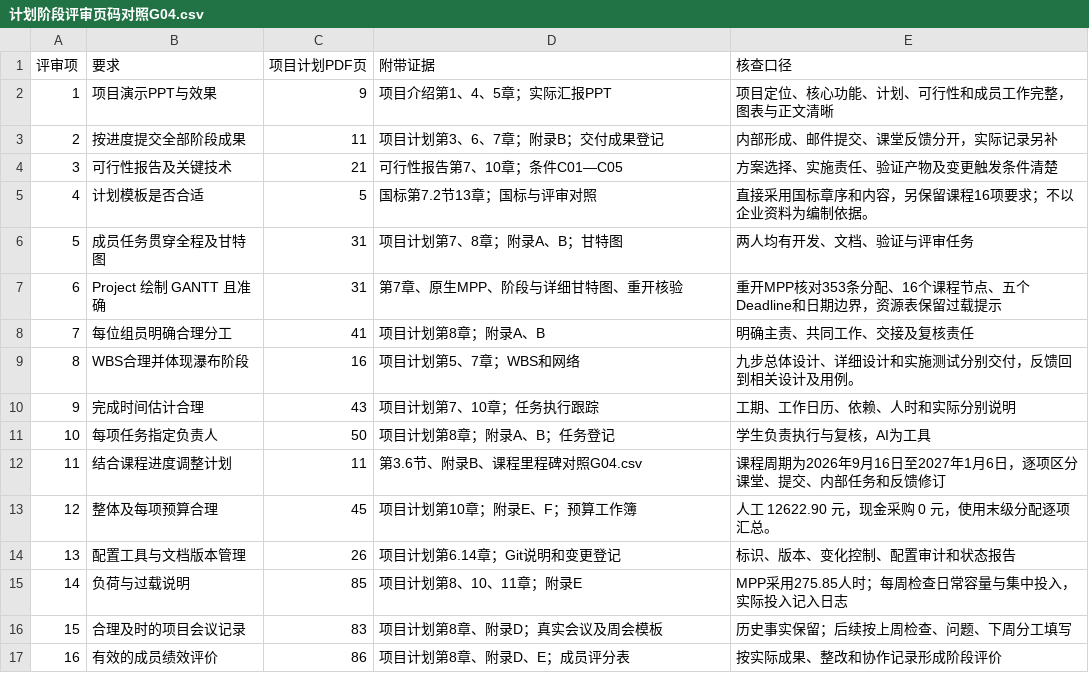
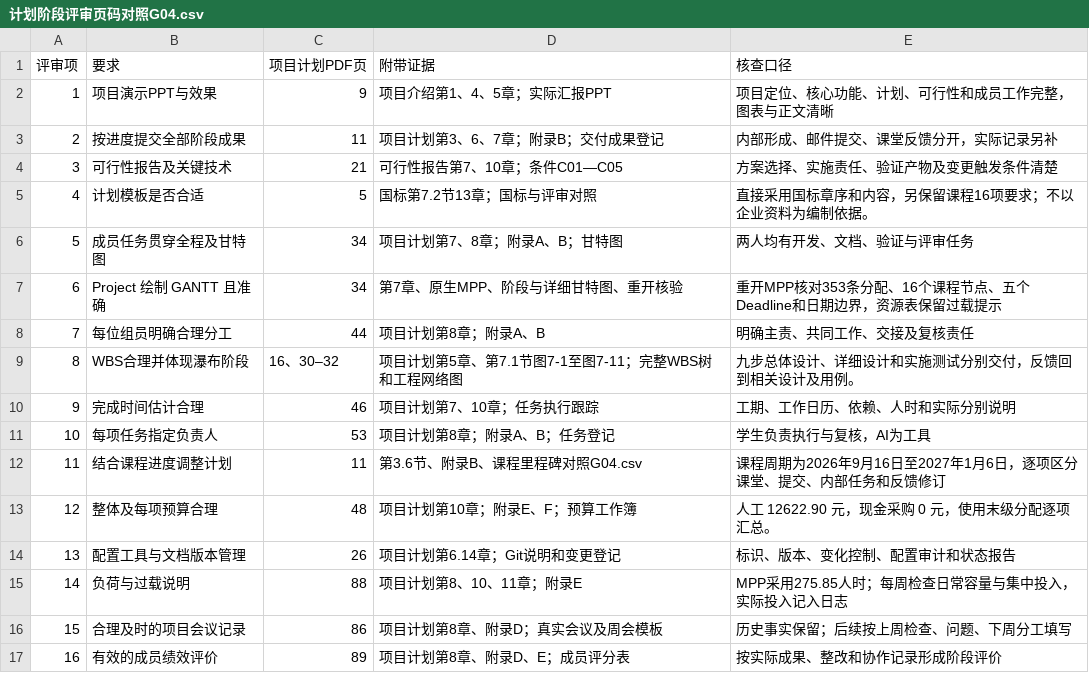
Before and after one commit to jason-bitc/HZCU-CampusHub, a CSV file: docs/project/schedule/计划阶段评审页码对照G04.csv, drawn as a sheet.

```diff
--- a/docs/project/schedule/计划阶段评审页码对照G04.csv
+++ b/docs/project/schedule/计划阶段评审页码对照G04.csv
@@ -5,13 +5,13 @@
 4,计划模板是否合适,5,国标第7.2节13章；国标与评审对照,直接采用国标章序和内容，另保留课程16项要求；不以企业资料为编制依据。
-5,成员任务贯穿全程及甘特图,31,项目计划第7、8章；附录A、B；甘特图,两人均有开发、文档、验证与评审任务
-6,Project 绘制 GANTT 且准确,31,第7章、原生MPP、阶段与详细甘特图、重开核验,重开MPP核对353条分配、16个课程节点、五个Deadline和日期边界，资源表保留过载提示
-7,每位组员明确合理分工,41,项目计划第8章；附录A、B,明确主责、共同工作、交接及复核责任
-8,WBS合理并体现瀑布阶段,16,项目计划第5、7章；WBS和网络,九步总体设计、详细设计和实施测试分别交付，反馈回到相关设计及用例。
-9,完成时间估计合理,43,项目计划第7、10章；任务执行跟踪,工期、工作日历、依赖、人时和实际分别说明
-10,每项任务指定负责人,50,项目计划第8章；附录A、B；任务登记,学生负责执行与复核，AI为工具
+5,成员任务贯穿全程及甘特图,34,项目计划第7、8章；附录A、B；甘特图,两人均有开发、文档、验证与评审任务
+6,Project 绘制 GANTT 且准确,34,第7章、原生MPP、阶段与详细甘特图、重开核验,重开MPP核对353条分配、16个课程节点、五个Deadline和日期边界，资源表保留过载提示
+7,每位组员明确合理分工,44,项目计划第8章；附录A、B,明确主责、共同工作、交接及复核责任
+8,WBS合理并体现瀑布阶段,16、30–32,项目计划第5章、第7.1节图7-1至图7-11；完整WBS树和工程网络图,九步总体设计、详细设计和实施测试分别交付，反馈回到相关设计及用例。
+9,完成时间估计合理,46,项目计划第7、10章；任务执行跟踪,工期、工作日历、依赖、人时和实际分别说明
+10,每项任务指定负责人,53,项目计划第8章；附录A、B；任务登记,学生负责执行与复核，AI为工具
 11,结合课程进度调整计划,11,第3.6节、附录B、课程里程碑对照G04.csv,课程周期为2026年9月16日至2027年1月6日，逐项区分课堂、提交、内部任务和反馈修订
-12,整体及每项预算合理,45,项目计划第10章；附录E、F；预算工作簿,人工 12622.90 元，现金采购 0 元，使用末级分配逐项汇总。
+12,整体及每项预算合理,48,项目计划第10章；附录E、F；预算工作簿,人工 12622.90 元，现金采购 0 元，使用末级分配逐项汇总。
 13,配置工具与文档版本管理,26,项目计划第6.14章；Git说明和变更登记,标识、版本、变化控制、配置审计和状态报告
-14,负荷与过载说明,85,项目计划第8、10、11章；附录E,MPP采用275.85人时；每周检查日常容量与集中投入，实际投入记入日志
-15,合理及时的项目会议记录,83,项目计划第8章、附录D；真实会议及周会模板,历史事实保留；后续按上周检查、问题、下周分工填写
-16,有效的成员绩效评价,86,项目计划第8章、附录D、E；成员评分表,按实际成果、整改和协作记录形成阶段评价
+14,负荷与过载说明,88,项目计划第8、10、11章；附录E,MPP采用275.85人时；每周检查日常容量与集中投入，实际投入记入日志
+15,合理及时的项目会议记录,86,项目计划第8章、附录D；真实会议及周会模板,历史事实保留；后续按上周检查、问题、下周分工填写
+16,有效的成员绩效评价,89,项目计划第8章、附录D、E；成员评分表,按实际成果、整改和协作记录形成阶段评价
```
Also changed, not shown: docs/project/MANIFEST.sha256.csv, 14 other files.
